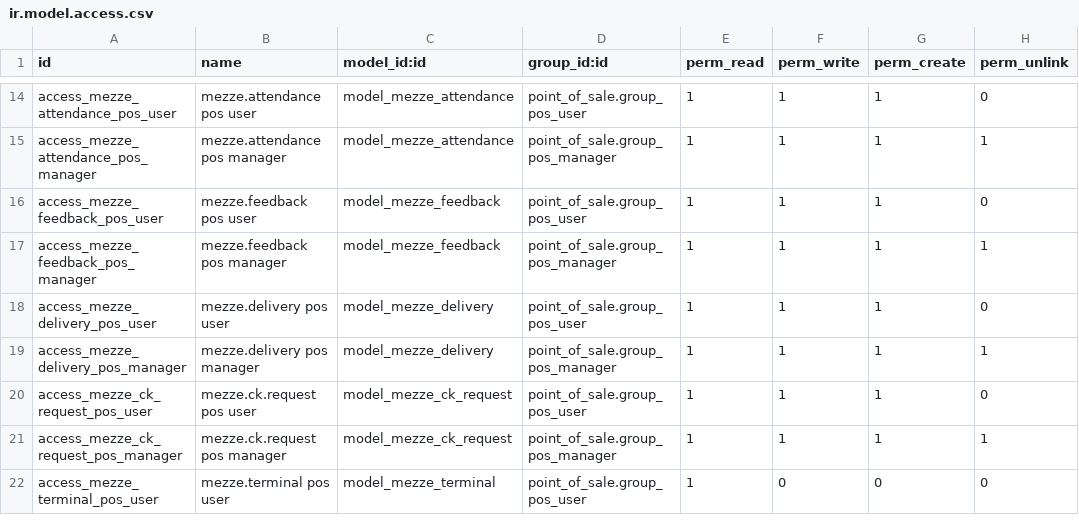
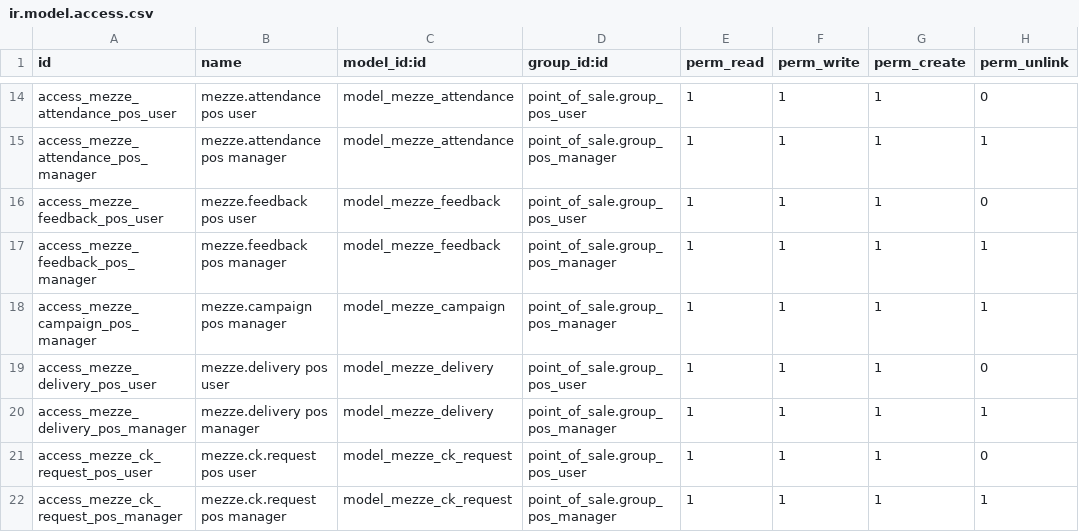
Before and after one commit to MageedGergesA/menes_pos, a CSV file: addons/mezze_bridge/security/ir.model.access.csv, drawn as a sheet; only a part is shown, gaps mark what is left out; the shorter side is filled out with more unchanged rows; the diff names each change by its address in the sheet, - before the commit and + after, or states it on an @@ line.

```diff
--- a/addons/mezze_bridge/security/ir.model.access.csv
+++ b/addons/mezze_bridge/security/ir.model.access.csv
+row 18: access_mezze_campaign_pos_manager | mezze.campaign pos manager | model_mezze_campaign | point_of_sale.group_pos_manager | 1 | 1 | 1 | 1
```
Also changed, not shown: 5 other files.
